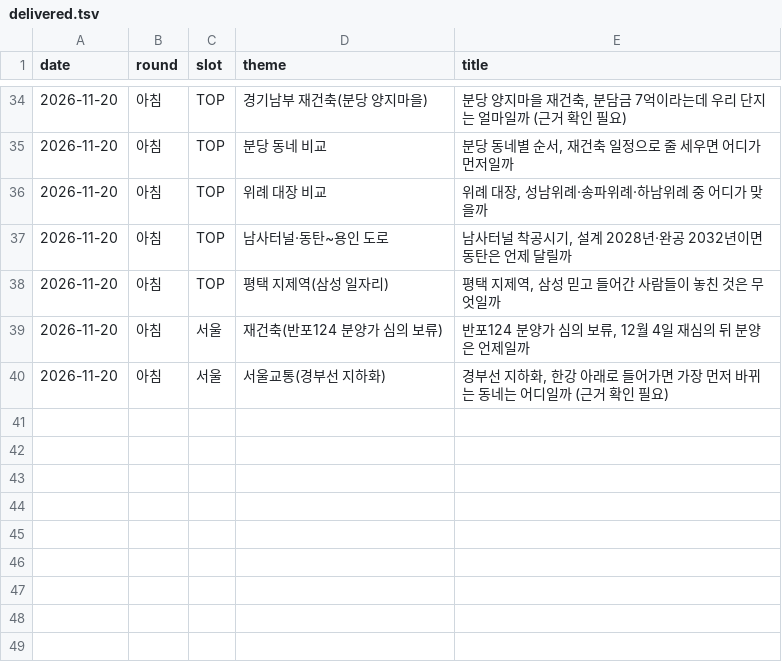
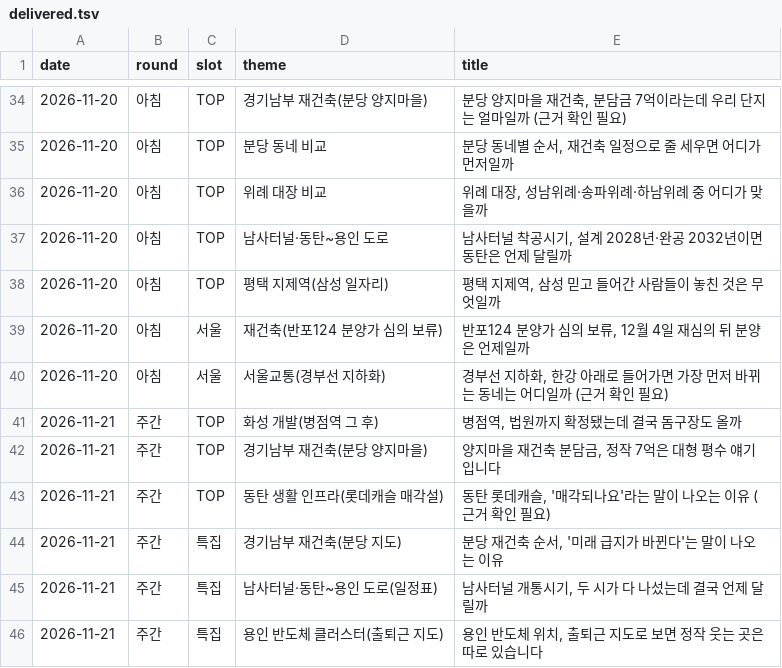
Before and after one commit to min123172317-max/blog-images, a TSV file: data/delivered.tsv, drawn as a sheet; only a part is shown, gaps mark what is left out; the diff names each change by its address in the sheet, - before the commit and + after, or states it on an @@ line.

```diff
--- a/data/delivered.tsv
+++ b/data/delivered.tsv
+row 41: 2026-11-21 | 주간 | TOP | 화성 개발(병점역 그 후) | 병점역, 법원까지 확정됐는데 결국 돔구장도 올까
+row 42: 2026-11-21 | 주간 | TOP | 경기남부 재건축(분당 양지마을) | 양지마을 재건축 분담금, 정작 7억은 대형 평수 얘기입니다
+row 43: 2026-11-21 | 주간 | TOP | 동탄 생활 인프라(롯데캐슬 매각설) | 동탄 롯데캐슬, '매각되나요'라는 말이 나오는 이유 (근거 확인 필요)
+row 44: 2026-11-21 | 주간 | 특집 | 경기남부 재건축(분당 지도) | 분당 재건축 순서, '미래 급지가 바뀐다'는 말이 나오는 이유
+row 45: 2026-11-21 | 주간 | 특집 | 남사터널·동탄~용인 도로(일정표) | 남사터널 개통시기, 두 시가 다 나섰는데 결국 언제 달릴까
+row 46: 2026-11-21 | 주간 | 특집 | 용인 반도체 클러스터(출퇴근 지도) | 용인 반도체 위치, 출퇴근 지도로 보면 정작 웃는 곳은 따로 있습니다
```
Also changed, not shown: 1 other file.
